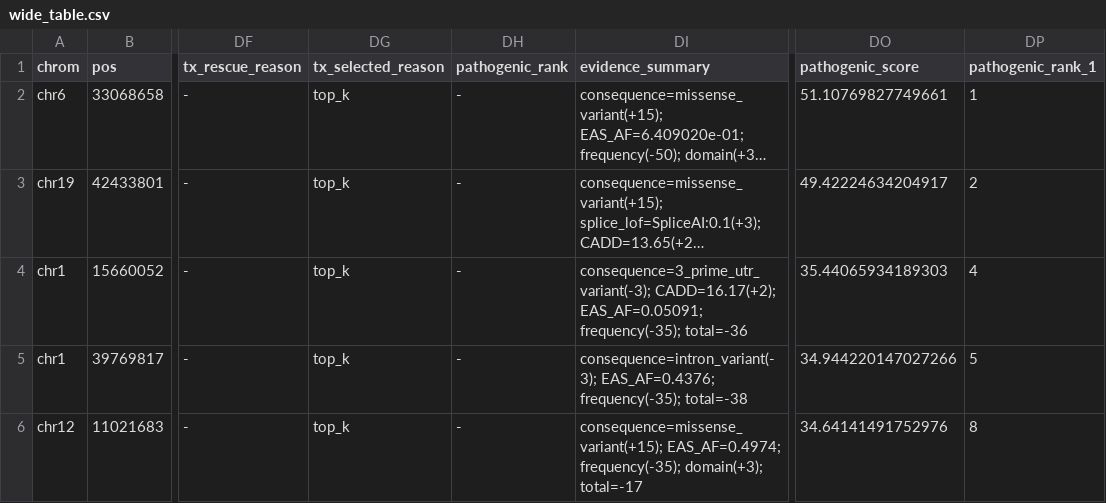
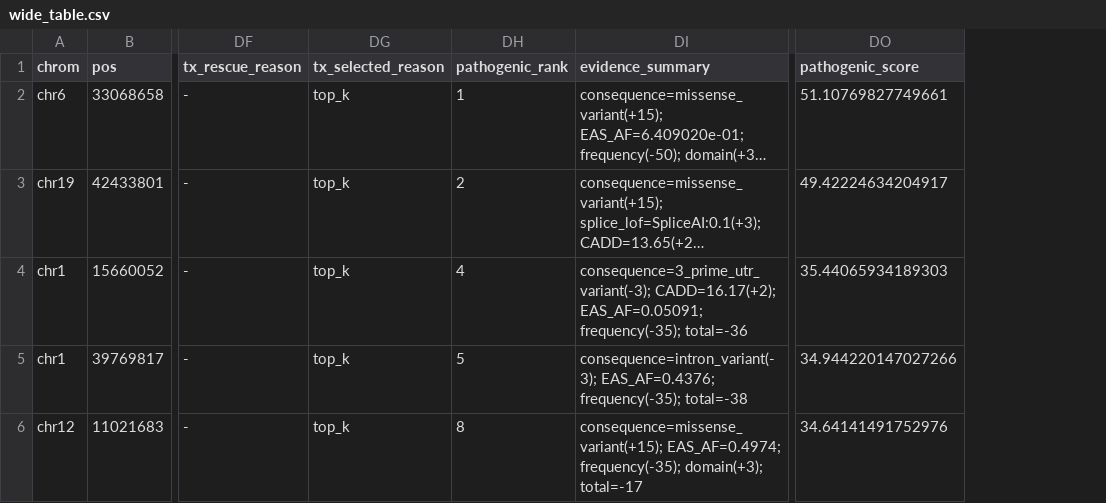
Before and after one commit to OpenRare2026/OpenRare, a CSV file: modules/pixi_report/examples/demo_case/wide_table.csv, drawn as a sheet; only a part is shown, gaps mark what is left out; long unchanged cells end in …; the diff names each change by its address in the sheet, - before the commit and + after, or states it on an @@ line.

Commit message:
refactor(pixi_report): 统一宽表字段命名、相对路径与排序字段

```diff
--- a/modules/pixi_report/examples/demo_case/wide_table.csv
+++ b/modules/pixi_report/examples/demo_case/wide_table.csv
-column DP (pathogenic_rank_1), rows 2-6: 1 | 2 | 4 | 5 | 8
-DH2 (pathogenic_rank): -
+DH2 (pathogenic_rank): 1
-DH3 (pathogenic_rank): -
+DH3 (pathogenic_rank): 2
-DH4 (pathogenic_rank): -
+DH4 (pathogenic_rank): 4
-DH5 (pathogenic_rank): -
+DH5 (pathogenic_rank): 5
-DH6 (pathogenic_rank): -
+DH6 (pathogenic_rank): 8
```
Also changed, not shown: 23 other files.
